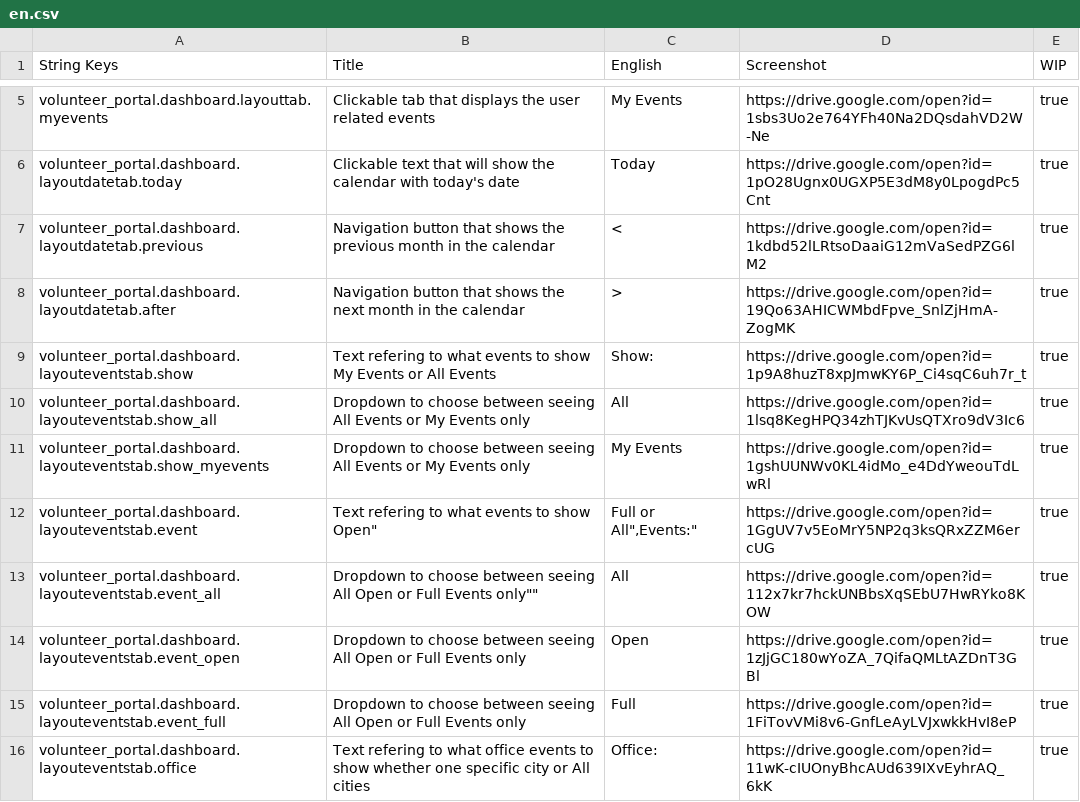
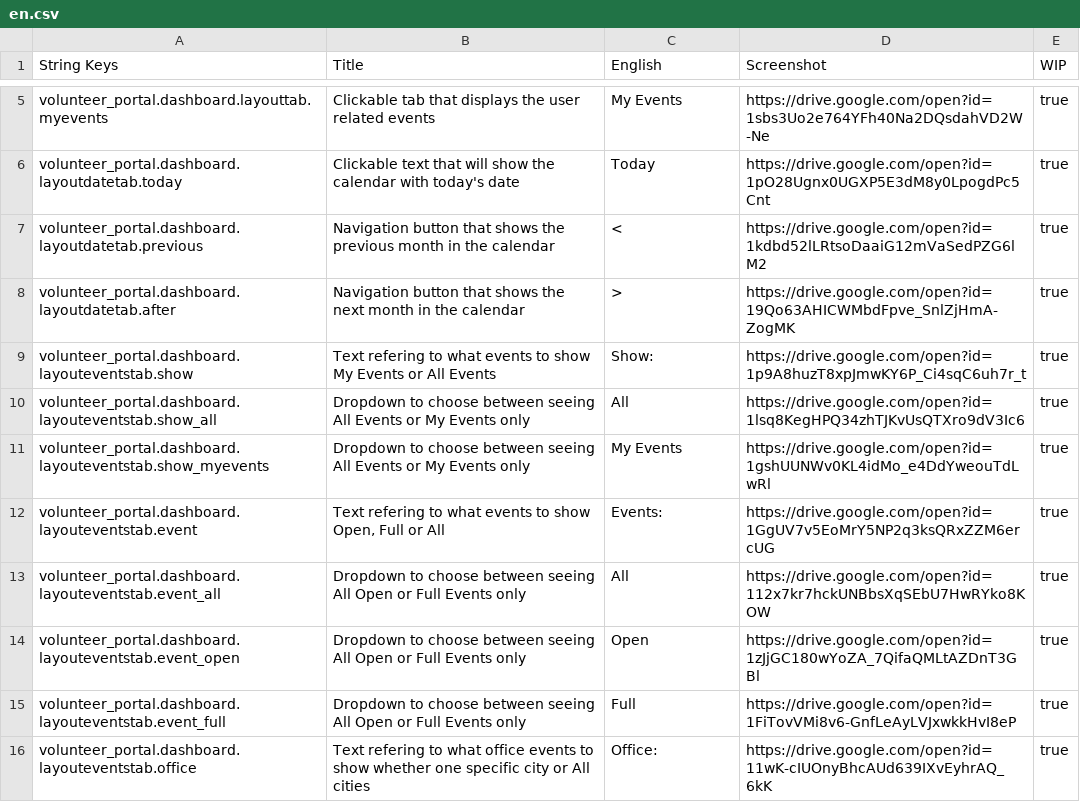
Before and after one commit to ovillegaszen/volunteer_portal, a CSV file: en.csv, drawn as a sheet; only a part is shown, gaps mark what is left out.

Commit message:
Change 2

```diff
--- a/en.csv
+++ b/en.csv
@@ -11,4 +11,4 @@
 "volunteer_portal.dashboard.layouteventstab.show_myevents","Dropdown to choose between seeing All Events or My Events only","My Events","https://drive.google.com/open?id=1gshUUNWv0KL4idMo_e4DdYweouTdLwRl","true"
-"volunteer_portal.dashboard.layouteventstab.event",""Text refering to what events to show Open"," Full or All"","Events:","https://drive.google.com/open?id=1GgUV7v5EoMrY5NP2q3ksQRxZZM6ercUG","true"
-"volunteer_portal.dashboard.layouteventstab.event_all",""Dropdown to choose between seeing All Open or Full Events only"","All","https://drive.google.com/open?id=112x7kr7hckUNBbsXqSEbU7HwRYko8KOW","true"
+"volunteer_portal.dashboard.layouteventstab.event","Text refering to what events to show Open, Full or All","Events:","https://drive.google.com/open?id=1GgUV7v5EoMrY5NP2q3ksQRxZZM6ercUG","true"
+"volunteer_portal.dashboard.layouteventstab.event_all","Dropdown to choose between seeing All Open or Full Events only","All","https://drive.google.com/open?id=112x7kr7hckUNBbsXqSEbU7HwRYko8KOW","true"
 "volunteer_portal.dashboard.layouteventstab.event_open","Dropdown to choose between seeing All Open or Full Events only","Open","https://drive.google.com/open?id=1zJjGC180wYoZA_7QifaQMLtAZDnT3GBl","true"
```
